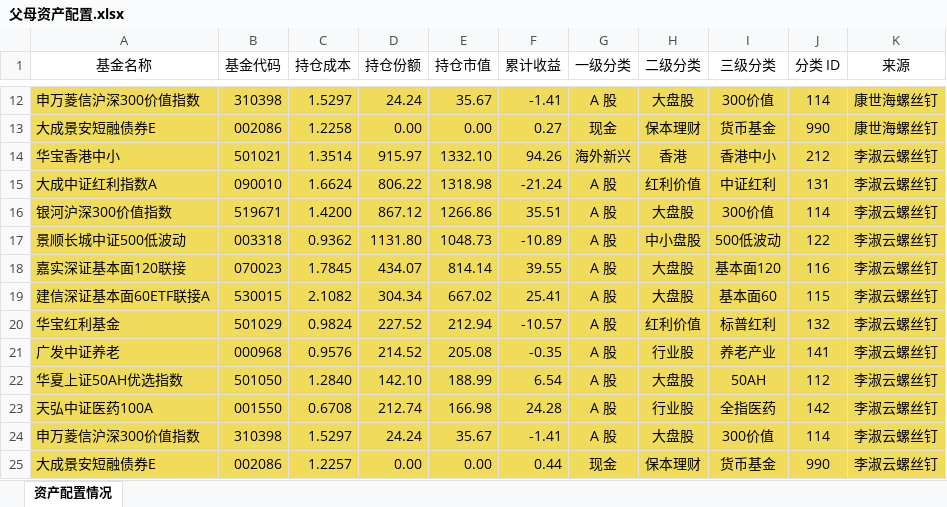
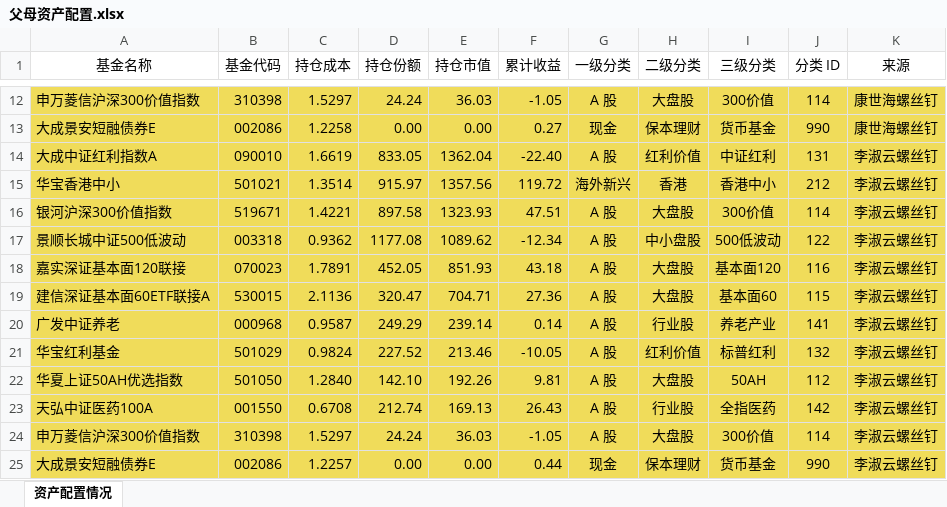
Before and after one commit to klq26/finance-data, an Excel workbook: Portfolio/scripts/output/201911/父母/父母资产配置.xlsx, sheet 资产配置情况, drawn as a sheet; only a part is shown, gaps mark what is left out; values as stored, in another font and other column widths than the file's, no borders; removed rows and columns are numbered as before the commit, all else as after; the diff covers the shown part only; the diff names each change by its address in the sheet, - before the commit and + after, or states it on an @@ line.

```diff
--- a/Portfolio/scripts/output/201911/父母/父母资产配置.xlsx (sheet 资产配置情况)
+++ b/Portfolio/scripts/output/201911/父母/父母资产配置.xlsx (sheet 资产配置情况)
-E12 (持仓市值): 35.67
+E12 (持仓市值): 36.03
-F12 (累计收益): -1.41
+F12 (累计收益): -1.05
+row 14: 大成中证红利指数A | 090010 | 1.6619 | 833.05 | 1362.04 | -22.40 | A 股 | 红利价值 | 中证红利 | 131 | 李淑云螺丝钉
-E15 (持仓市值): 1332.10
+E15 (持仓市值): 1357.56
-F15 (累计收益): 94.26
+F15 (累计收益): 119.72
-row 15: 大成中证红利指数A | 090010 | 1.6624 | 806.22 | 1318.98 | -21.24 | A 股 | 红利价值 | 中证红利 | 131 | 李淑云螺丝钉
-C16 (持仓成本): 1.4200
+C16 (持仓成本): 1.4221
-D16 (持仓份额): 867.12
+D16 (持仓份额): 897.58
-E16 (持仓市值): 1266.86
+E16 (持仓市值): 1323.93
-F16 (累计收益): 35.51
+F16 (累计收益): 47.51
-D17 (持仓份额): 1131.80
+D17 (持仓份额): 1177.08
-E17 (持仓市值): 1048.73
+E17 (持仓市值): 1089.62
-F17 (累计收益): -10.89
+F17 (累计收益): -12.34
-C18 (持仓成本): 1.7845
+C18 (持仓成本): 1.7891
-D18 (持仓份额): 434.07
+D18 (持仓份额): 452.05
-E18 (持仓市值): 814.14
+E18 (持仓市值): 851.93
-F18 (累计收益): 39.55
+F18 (累计收益): 43.18
-C19 (持仓成本): 2.1082
+C19 (持仓成本): 2.1136
-D19 (持仓份额): 304.34
+D19 (持仓份额): 320.47
-E19 (持仓市值): 667.02
+E19 (持仓市值): 704.71
-F19 (累计收益): 25.41
+F19 (累计收益): 27.36
+row 20: 广发中证养老 | 000968 | 0.9587 | 249.29 | 239.14 | 0.14 | A 股 | 行业股 | 养老产业 | 141 | 李淑云螺丝钉
-E21 (持仓市值): 212.94
+E21 (持仓市值): 213.46
-F21 (累计收益): -10.57
+F21 (累计收益): -10.05
-row 21: 广发中证养老 | 000968 | 0.9576 | 214.52 | 205.08 | -0.35 | A 股 | 行业股 | 养老产业 | 141 | 李淑云螺丝钉
-E22 (持仓市值): 188.99
+E22 (持仓市值): 192.26
-F22 (累计收益): 6.54
+F22 (累计收益): 9.81
-E23 (持仓市值): 166.98
+E23 (持仓市值): 169.13
-F23 (累计收益): 24.28
+F23 (累计收益): 26.43
-E24 (持仓市值): 35.67
+E24 (持仓市值): 36.03
-F24 (累计收益): -1.41
+F24 (累计收益): -1.05
```
Also changed, not shown: 84 edited cells elsewhere in this sheet, Portfolio/scripts/output/201911/康力泉/康力泉整体收益估算.xlsx, Portfolio/scripts/output/201911/康力泉/康力泉整体资产配置.xlsx, 34 other files.
